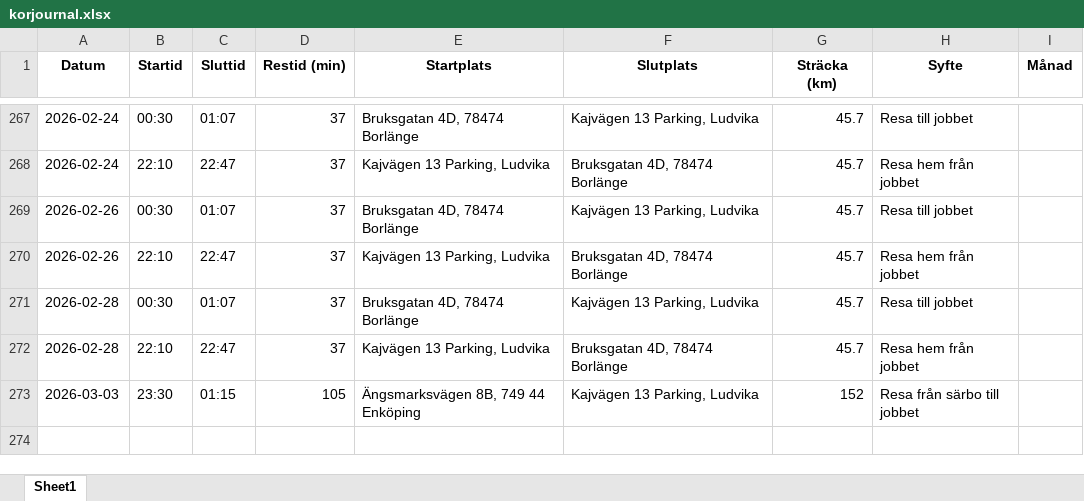
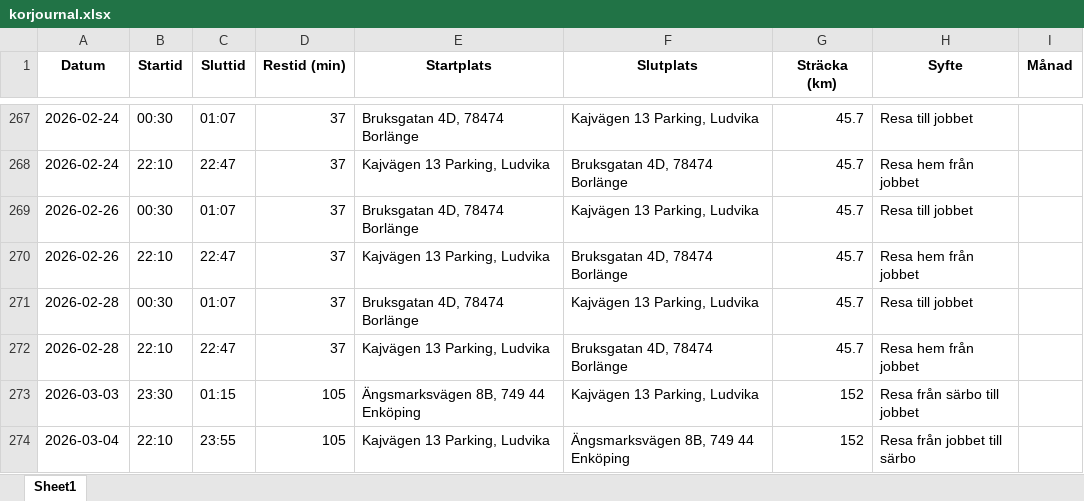
Before and after one commit to Hennerfors/Drivingrecord, an Excel workbook: korjournal.xlsx, sheet Sheet1, drawn as a sheet; only a part is shown, gaps mark what is left out; values as stored, in another font and other column widths than the file's, no borders; the diff names each change by its address in the sheet, - before the commit and + after, or states it on an @@ line.

Commit message:
Uppdaterad 2026-03-03 22:30:15.757584

```diff
--- a/korjournal.xlsx (sheet Sheet1)
+++ b/korjournal.xlsx (sheet Sheet1)
+row 274: 2026-03-04 | 22:10 | 23:55 | 105 | Kajvägen 13 Parking, Ludvika | Ängsmarksvägen 8B, 749 44 Enköping | 152 | Resa från jobbet till särbo
```
